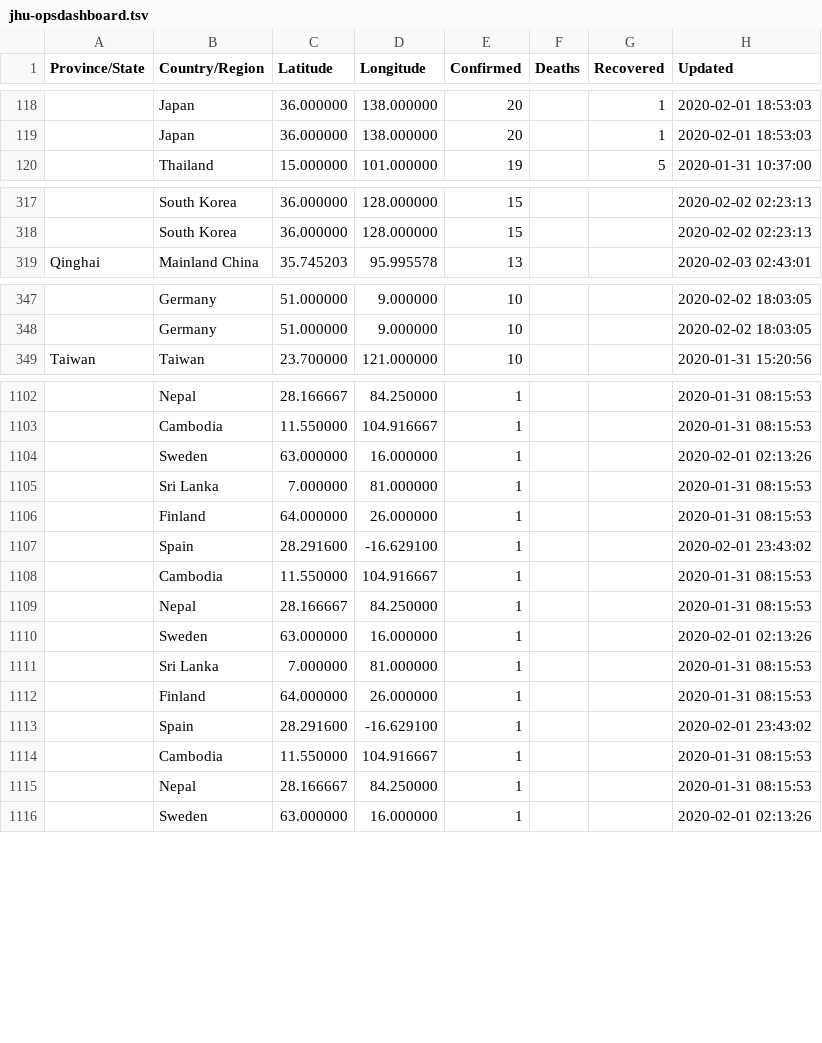
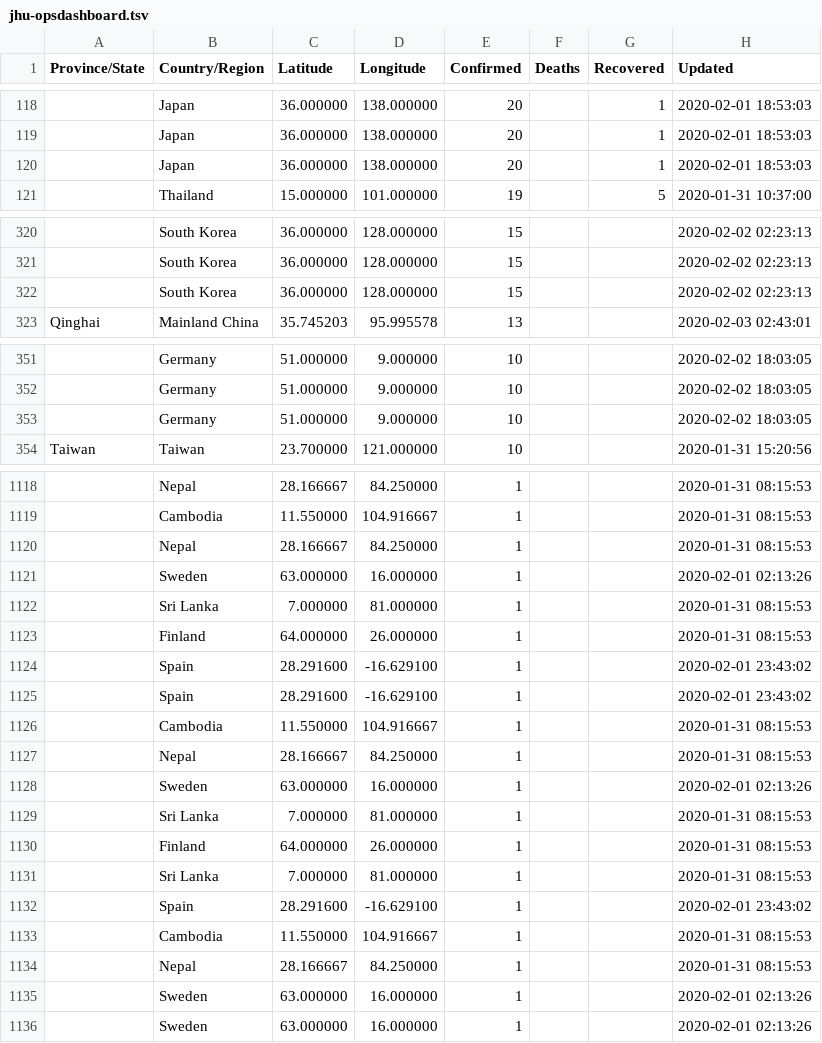
Before and after one commit to smartquark/coronavirus_data, a TSV file: data/jhu-opsdashboard.tsv, drawn as a sheet; only a part is shown, gaps mark what is left out; the diff covers the shown part only; the diff names each change by its address in the sheet, - before the commit and + after, or states it on an @@ line.

```diff
--- a/data/jhu-opsdashboard.tsv
+++ b/data/jhu-opsdashboard.tsv
+row 120:  | Japan | 36.000000 | 138.000000 | 20 |  | 1 | 2020-02-01 18:53:03
+row 322:  | South Korea | 36.000000 | 128.000000 | 15 |  |  | 2020-02-02 02:23:13
+row 353:  | Germany | 51.000000 | 9.000000 | 10 |  |  | 2020-02-02 18:03:05
+row 1120:  | Nepal | 28.166667 | 84.250000 | 1 |  |  | 2020-01-31 08:15:53
+row 1125:  | Spain | 28.291600 | -16.629100 | 1 |  |  | 2020-02-01 23:43:02
+row 1131:  | Sri Lanka | 7.000000 | 81.000000 | 1 |  |  | 2020-01-31 08:15:53
+row 1135:  | Sweden | 63.000000 | 16.000000 | 1 |  |  | 2020-02-01 02:13:26
```
Also changed, not shown: other rows of this file.
